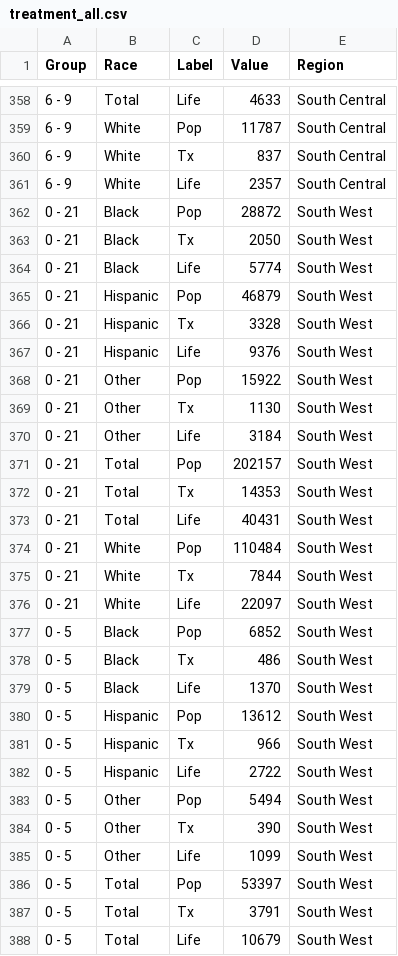
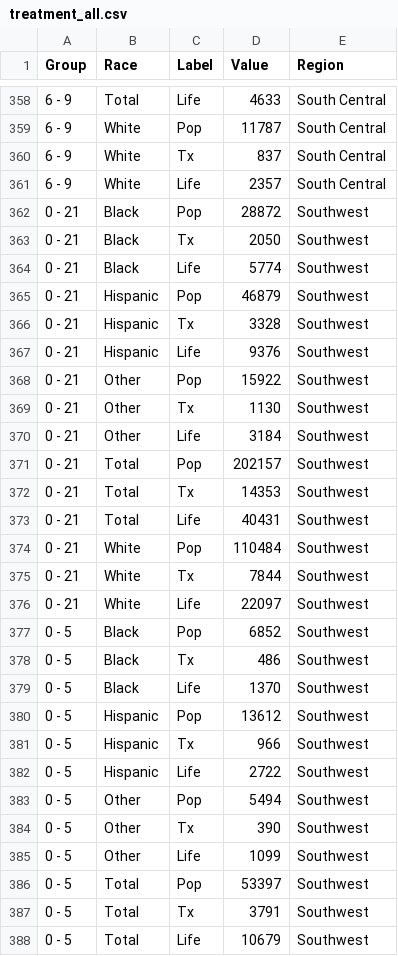
Before and after one commit to CT-Data-Collaborative/connect-dashboard, a CSV file: src/data/treatment_all.csv, drawn as a sheet; only a part is shown, gaps mark what is left out; the diff covers the shown part only.

Commit message:
Change 'South West' to 'Southwest' for consistency

```diff
--- a/src/data/treatment_all.csv
+++ b/src/data/treatment_all.csv
@@ -361,28 +361,28 @@ Group,Race,Label,Value,Region
 6 - 9,White,Life,2357,South Central
-0 - 21,Black,Pop,28872,South West
-0 - 21,Black,Tx,2050,South West
-0 - 21,Black,Life,5774,South West
-0 - 21,Hispanic,Pop,46879,South West
-0 - 21,Hispanic,Tx,3328,South West
-0 - 21,Hispanic,Life,9376,South West
-0 - 21,Other,Pop,15922,South West
-0 - 21,Other,Tx,1130,South West
-0 - 21,Other,Life,3184,South West
-0 - 21,Total,Pop,202157,South West
-0 - 21,Total,Tx,14353,South West
-0 - 21,Total,Life,40431,South West
-0 - 21,White,Pop,110484,South West
-0 - 21,White,Tx,7844,South West
-0 - 21,White,Life,22097,South West
-0 - 5,Black,Pop,6852,South West
-0 - 5,Black,Tx,486,South West
-0 - 5,Black,Life,1370,South West
-0 - 5,Hispanic,Pop,13612,South West
-0 - 5,Hispanic,Tx,966,South West
-0 - 5,Hispanic,Life,2722,South West
-0 - 5,Other,Pop,5494,South West
-0 - 5,Other,Tx,390,South West
-0 - 5,Other,Life,1099,South West
-0 - 5,Total,Pop,53397,South West
-0 - 5,Total,Tx,3791,South West
-0 - 5,Total,Life,10679,South West
+0 - 21,Black,Pop,28872,Southwest
+0 - 21,Black,Tx,2050,Southwest
+0 - 21,Black,Life,5774,Southwest
+0 - 21,Hispanic,Pop,46879,Southwest
+0 - 21,Hispanic,Tx,3328,Southwest
+0 - 21,Hispanic,Life,9376,Southwest
+0 - 21,Other,Pop,15922,Southwest
+0 - 21,Other,Tx,1130,Southwest
+0 - 21,Other,Life,3184,Southwest
+0 - 21,Total,Pop,202157,Southwest
+0 - 21,Total,Tx,14353,Southwest
+0 - 21,Total,Life,40431,Southwest
+0 - 21,White,Pop,110484,Southwest
+0 - 21,White,Tx,7844,Southwest
+0 - 21,White,Life,22097,Southwest
+0 - 5,Black,Pop,6852,Southwest
+0 - 5,Black,Tx,486,Southwest
+0 - 5,Black,Life,1370,Southwest
+0 - 5,Hispanic,Pop,13612,Southwest
+0 - 5,Hispanic,Tx,966,Southwest
+0 - 5,Hispanic,Life,2722,Southwest
+0 - 5,Other,Pop,5494,Southwest
+0 - 5,Other,Tx,390,Southwest
+0 - 5,Other,Life,1099,Southwest
+0 - 5,Total,Pop,53397,Southwest
+0 - 5,Total,Tx,3791,Southwest
+0 - 5,Total,Life,10679,Southwest
```
Also changed, not shown: 63 edited cells elsewhere in this file, 2 other files.
